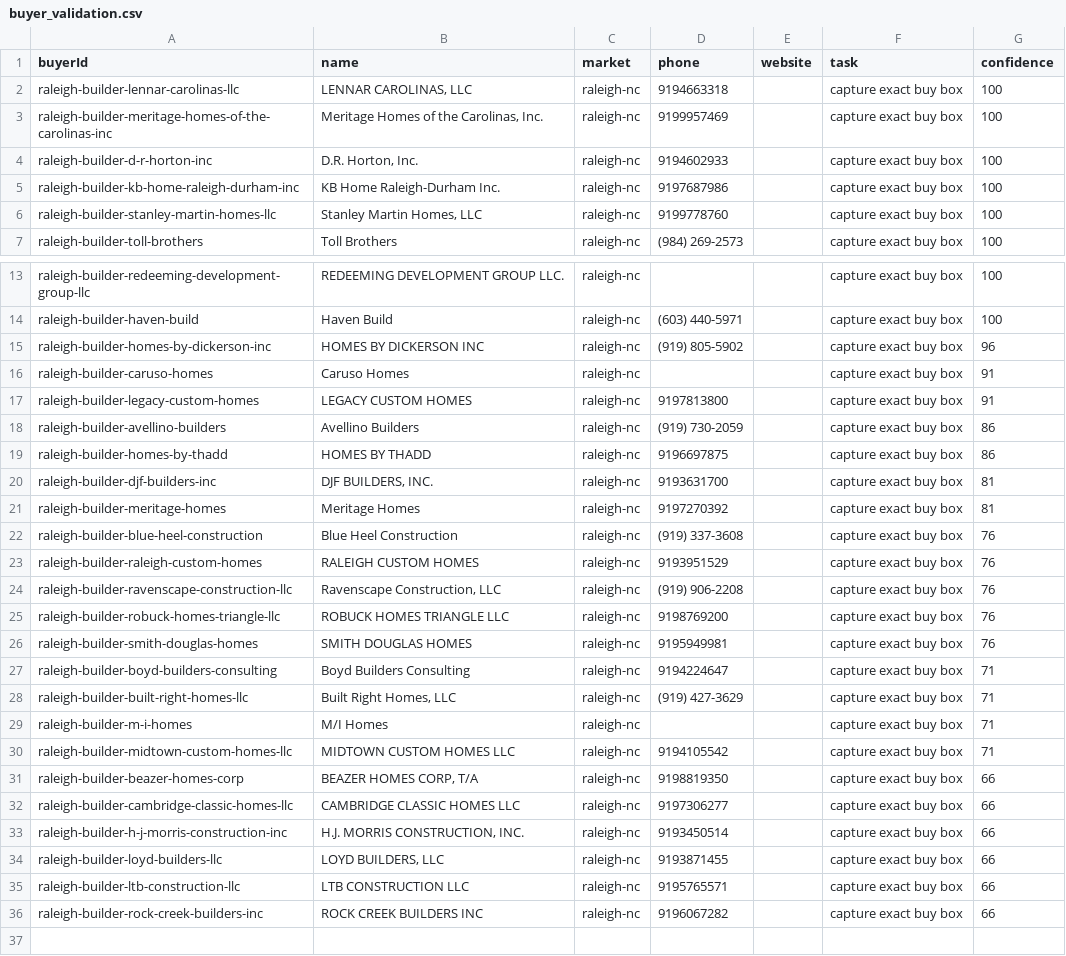
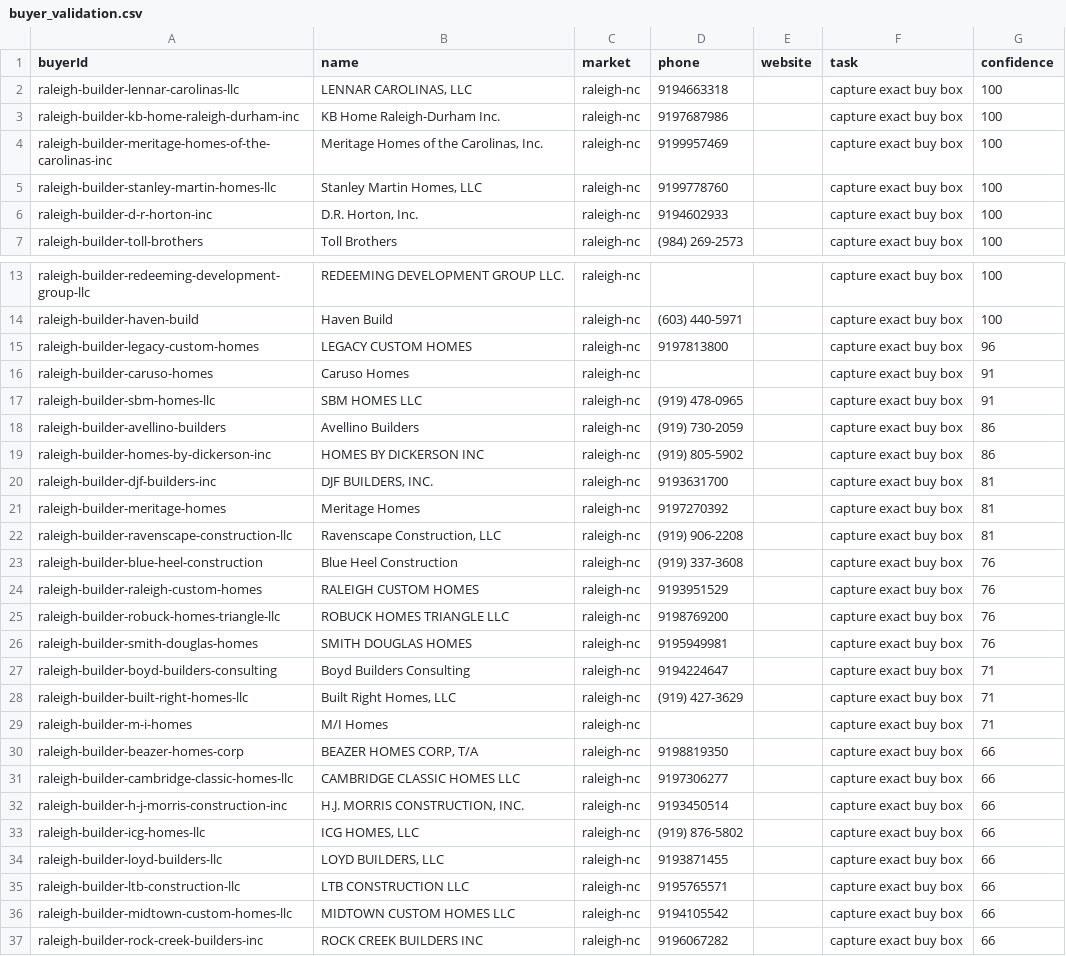
Before and after one commit to marvelus-tech/land-dealflow-os, a CSV file: data/generated/areas/raleigh-nc/buyer_validation.csv, drawn as a sheet; only a part is shown, gaps mark what is left out.

```diff
--- a/data/generated/areas/raleigh-nc/buyer_validation.csv
+++ b/data/generated/areas/raleigh-nc/buyer_validation.csv
@@ -2,6 +2,6 @@ buyerId,name,market,phone,website,task,confidence
 raleigh-builder-lennar-carolinas-llc,"LENNAR CAROLINAS, LLC",raleigh-nc,9194663318,,capture exact buy box,100
+raleigh-builder-kb-home-raleigh-durham-inc,KB Home Raleigh-Durham Inc.,raleigh-nc,9197687986,,capture exact buy box,100
 raleigh-builder-meritage-homes-of-the-carolinas-inc,"Meritage Homes of the Carolinas, Inc.",raleigh-nc,9199957469,,capture exact buy box,100
+raleigh-builder-stanley-martin-homes-llc,"Stanley Martin Homes, LLC",raleigh-nc,9199778760,,capture exact buy box,100
 raleigh-builder-d-r-horton-inc,"D.R. Horton, Inc.",raleigh-nc,9194602933,,capture exact buy box,100
-raleigh-builder-kb-home-raleigh-durham-inc,KB Home Raleigh-Durham Inc.,raleigh-nc,9197687986,,capture exact buy box,100
-raleigh-builder-stanley-martin-homes-llc,"Stanley Martin Homes, LLC",raleigh-nc,9199778760,,capture exact buy box,100
 raleigh-builder-toll-brothers,Toll Brothers,raleigh-nc,(984) 269-2573,,capture exact buy box,100
@@ -14,12 +14,12 @@ raleigh-builder-redeeming-development-group-llc,REDEEMING DEVELOPMENT GROUP LLC.
 raleigh-builder-haven-build,Haven Build,raleigh-nc,(603) 440-5971,,capture exact buy box,100
-raleigh-builder-homes-by-dickerson-inc,HOMES BY DICKERSON INC,raleigh-nc,(919) 805-5902,,capture exact buy box,96
+raleigh-builder-legacy-custom-homes,LEGACY CUSTOM HOMES,raleigh-nc,9197813800,,capture exact buy box,96
 raleigh-builder-caruso-homes,Caruso Homes,raleigh-nc,,,capture exact buy box,91
-raleigh-builder-legacy-custom-homes,LEGACY CUSTOM HOMES,raleigh-nc,9197813800,,capture exact buy box,91
+raleigh-builder-sbm-homes-llc,SBM HOMES LLC,raleigh-nc,(919) 478-0965,,capture exact buy box,91
 raleigh-builder-avellino-builders,Avellino Builders,raleigh-nc,(919) 730-2059,,capture exact buy box,86
-raleigh-builder-homes-by-thadd,HOMES BY THADD,raleigh-nc,9196697875,,capture exact buy box,86
+raleigh-builder-homes-by-dickerson-inc,HOMES BY DICKERSON INC,raleigh-nc,(919) 805-5902,,capture exact buy box,86
 raleigh-builder-djf-builders-inc,"DJF BUILDERS, INC.",raleigh-nc,9193631700,,capture exact buy box,81
 raleigh-builder-meritage-homes,Meritage Homes,raleigh-nc,9197270392,,capture exact buy box,81
+raleigh-builder-ravenscape-construction-llc,"Ravenscape Construction, LLC",raleigh-nc,(919) 906-2208,,capture exact buy box,81
 raleigh-builder-blue-heel-construction,Blue Heel Construction,raleigh-nc,(919) 337-3608,,capture exact buy box,76
 raleigh-builder-raleigh-custom-homes,RALEIGH CUSTOM HOMES,raleigh-nc,9193951529,,capture exact buy box,76
-raleigh-builder-ravenscape-construction-llc,"Ravenscape Construction, LLC",raleigh-nc,(919) 906-2208,,capture exact buy box,76
 raleigh-builder-robuck-homes-triangle-llc,ROBUCK HOMES TRIANGLE LLC,raleigh-nc,9198769200,,capture exact buy box,76
@@ -29,3 +29,2 @@ raleigh-builder-built-right-homes-llc,"Built Right Homes, LLC",raleigh-nc,(919)
 raleigh-builder-m-i-homes,M/I Homes,raleigh-nc,,,capture exact buy box,71
-raleigh-builder-midtown-custom-homes-llc,MIDTOWN CUSTOM HOMES LLC,raleigh-nc,9194105542,,capture exact buy box,71
 raleigh-builder-beazer-homes-corp,"BEAZER HOMES CORP, T/A",raleigh-nc,9198819350,,capture exact buy box,66
@@ -33,4 +32,6 @@ raleigh-builder-cambridge-classic-homes-llc,CAMBRIDGE CLASSIC HOMES LLC,raleigh-
 raleigh-builder-h-j-morris-construction-inc,"H.J. MORRIS CONSTRUCTION, INC.",raleigh-nc,9193450514,,capture exact buy box,66
+raleigh-builder-icg-homes-llc,"ICG HOMES, LLC",raleigh-nc,(919) 876-5802,,capture exact buy box,66
 raleigh-builder-loyd-builders-llc,"LOYD BUILDERS, LLC",raleigh-nc,9193871455,,capture exact buy box,66
 raleigh-builder-ltb-construction-llc,LTB CONSTRUCTION LLC,raleigh-nc,9195765571,,capture exact buy box,66
+raleigh-builder-midtown-custom-homes-llc,MIDTOWN CUSTOM HOMES LLC,raleigh-nc,9194105542,,capture exact buy box,66
 raleigh-builder-rock-creek-builders-inc,ROCK CREEK BUILDERS INC,raleigh-nc,9196067282,,capture exact buy box,66
```
Also changed, not shown: data/generated/areas/raleigh-nc/buyers.csv, data/generated/queues/buyer_validation.csv, 17 other files.
